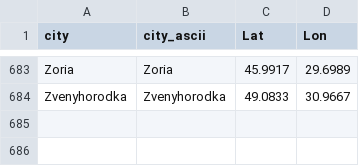
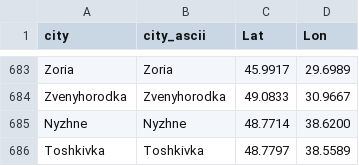
Before and after one commit to vi-enne/controlCitiesUkraine, a CSV file: ukraineCities.csv, drawn as a sheet; only a part is shown, gaps mark what is left out.

Commit message:
Update ukraineCities.csv

```diff
--- a/ukraineCities.csv
+++ b/ukraineCities.csv
@@ -684 +684,3 @@ Zoria,Zoria,45.9917,29.6989
 Zvenyhorodka,Zvenyhorodka,49.0833,30.9667
+Nyzhne,Nyzhne,48.7714,38.6200
+Toshkivka,Toshkivka,48.7797,38.5589
```
